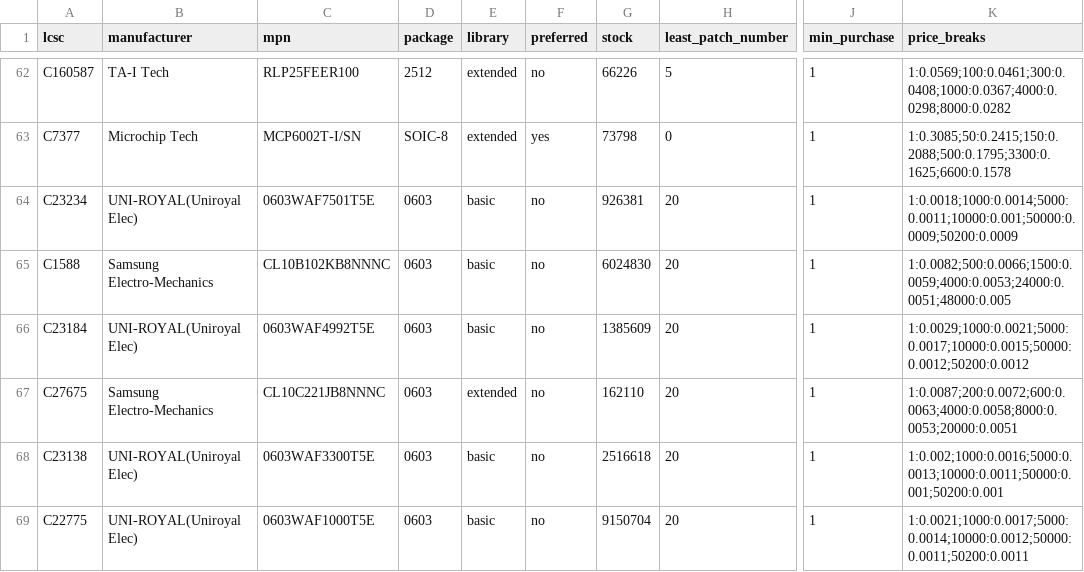
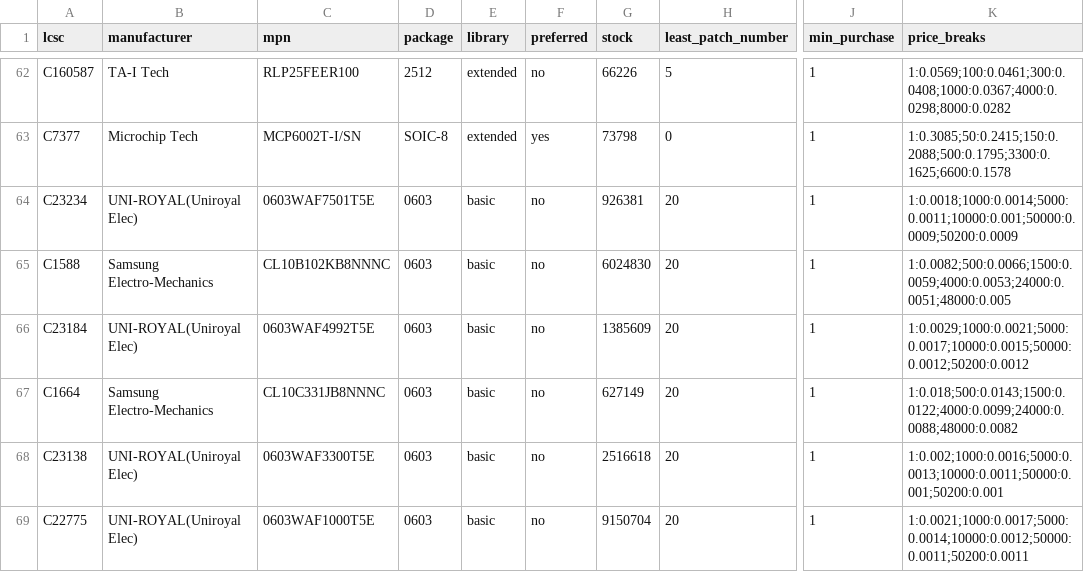
Before and after one commit to syntroniks/zoneflow, a CSV file: tools/cost/data/jlcpcb-parts.csv, drawn as a sheet; only a part is shown, gaps mark what is left out; the diff covers the shown part only; the diff names each change by its address in the sheet, - before the commit and + after, or states it on an @@ line.

```diff
--- a/tools/cost/data/jlcpcb-parts.csv
+++ b/tools/cost/data/jlcpcb-parts.csv
-A67 (lcsc): C27675
+A67 (lcsc): C1664
-C67 (mpn): CL10C221JB8NNNC
+C67 (mpn): CL10C331JB8NNNC
-E67 (library): extended
+E67 (library): basic
-G67 (stock): 162110
+G67 (stock): 627149
-K67 (price_breaks): 1:0.0087;200:0.0072;600:0.0063;4000:0.0058;8000:0.0053;20000:0.0051
+K67 (price_breaks): 1:0.018;500:0.0143;1500:0.0122;4000:0.0099;24000:0.0088;48000:0.0082
```
Also changed, not shown: 26 edited cells elsewhere in this file, hardware/bom-preliminary.csv, hardware/sim/failsafe/results/corners-grid.csv, 38 other files.
